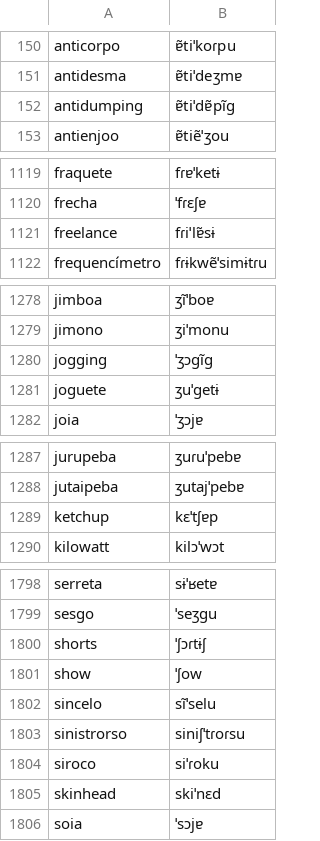
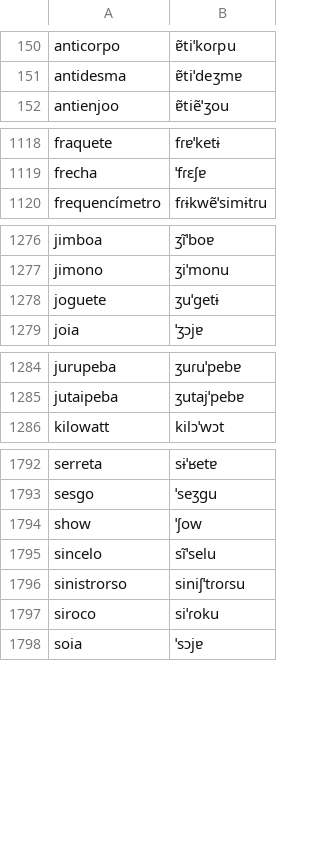
Before and after one commit to TigreGotico/o2i-lexicons, a TSV file: o2i_lexicons/data/pt-PT/infopedia.tsv, drawn as a sheet; only a part is shown, gaps mark what is left out; the diff covers the shown part only; the diff names each change by its address in the sheet, - before the commit and + after, or states it on an @@ line.

```diff
--- a/o2i_lexicons/data/pt-PT/infopedia.tsv
+++ b/o2i_lexicons/data/pt-PT/infopedia.tsv
-row 152: antidumping | ɐ̃tiˈdɐ̃pĩɡ
-row 1121: freelance | fɾiˈlɐ̃sɨ
-row 1280: jogging | ˈʒɔɡĩɡ
-row 1289: ketchup | kɛˈtʃɐp
-row 1800: shorts | ˈʃɔɾtɨʃ
-row 1805: skinhead | skiˈnɛd
```
Also changed, not shown: 4 removed rows elsewhere in this file, o2i_lexicons/data/patches/pt-PT/infopedia.tsv, 11 other files.
